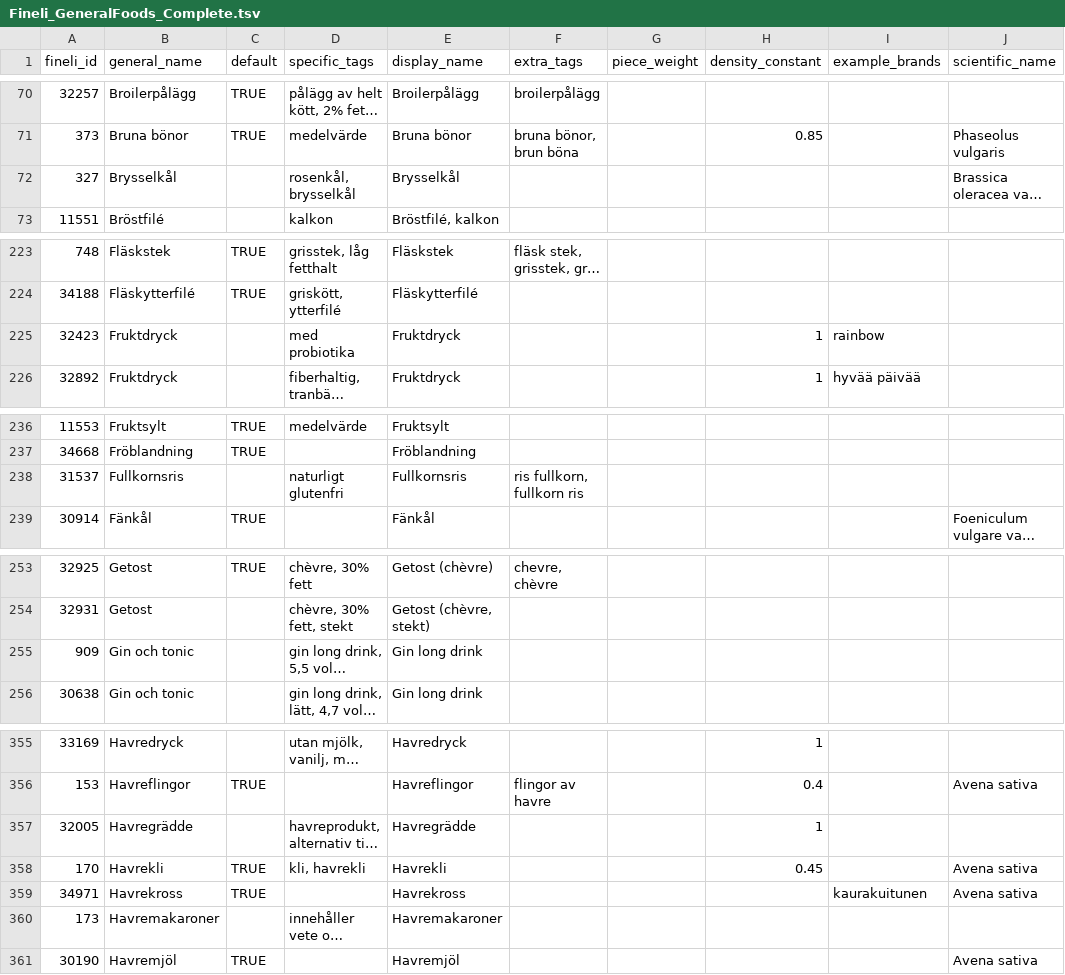
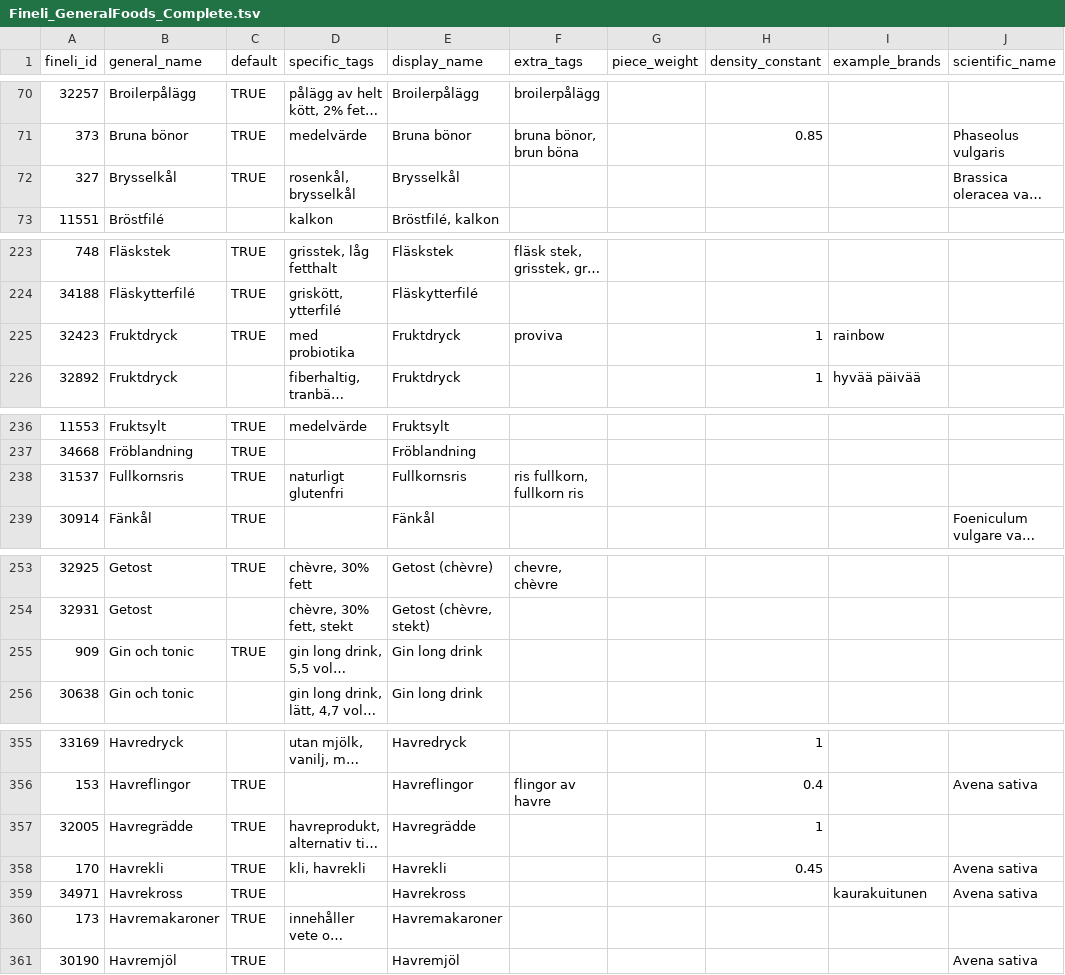
Before and after one commit to SpockReko/foodcoach-server, a TSV file: resources/fineli_food/Fineli_GeneralFoods_Complete.tsv, drawn as a sheet; only a part is shown, gaps mark what is left out; long unchanged cells end in …; the diff covers the shown part only; the diff names each change by its address in the sheet, - before the commit and + after, or states it on an @@ line.

Commit message:
fixed a few default foods that were null

```diff
--- a/resources/fineli_food/Fineli_GeneralFoods_Complete.tsv
+++ b/resources/fineli_food/Fineli_GeneralFoods_Complete.tsv
-C72 (default): (empty)
+C72 (default): TRUE
-C225 (default): (empty)
+C225 (default): TRUE
-F225 (extra_tags): (empty)
+F225 (extra_tags): proviva
-C238 (default): (empty)
+C238 (default): TRUE
-C255 (default): (empty)
+C255 (default): TRUE
-C357 (default): (empty)
+C357 (default): TRUE
-C360 (default): (empty)
+C360 (default): TRUE
```
Also changed, not shown: 4 edited cells elsewhere in this file.
